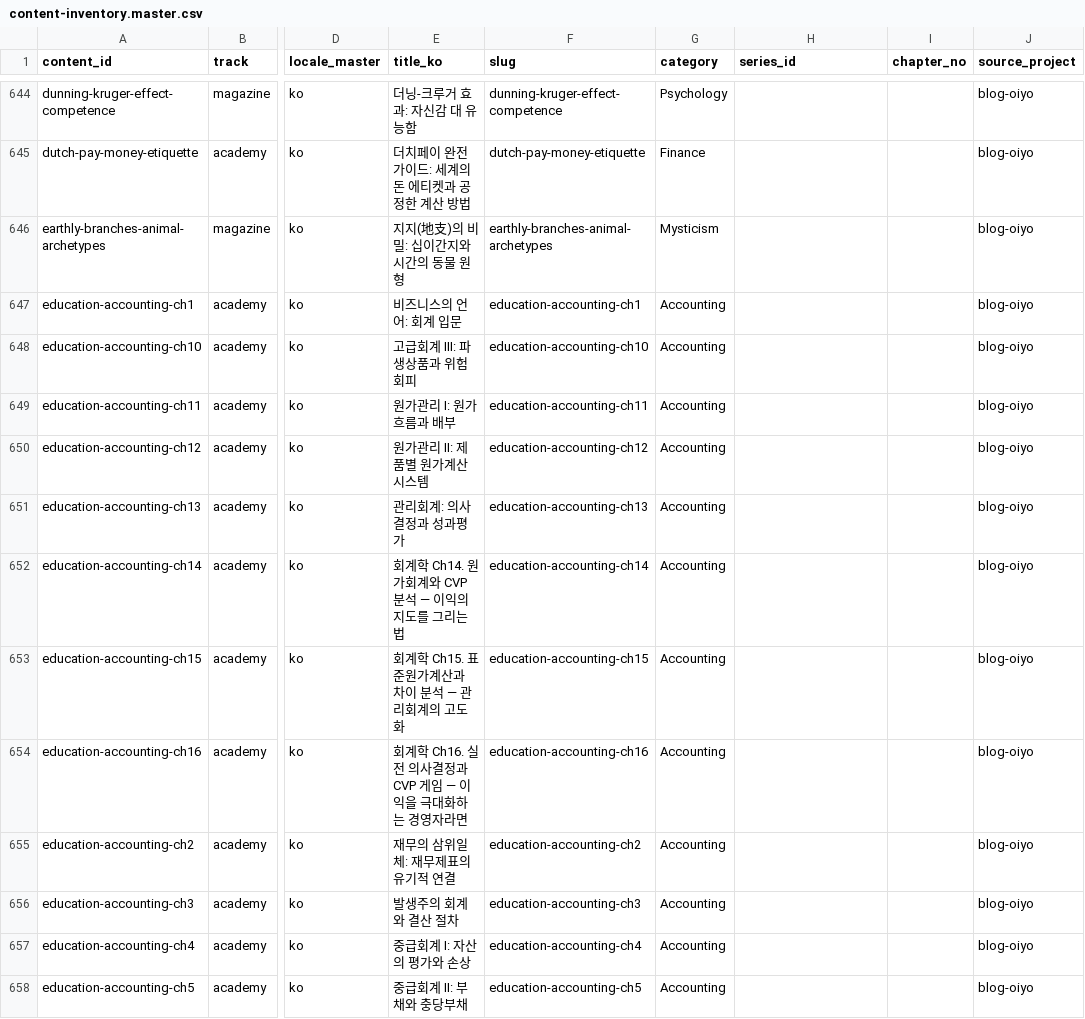
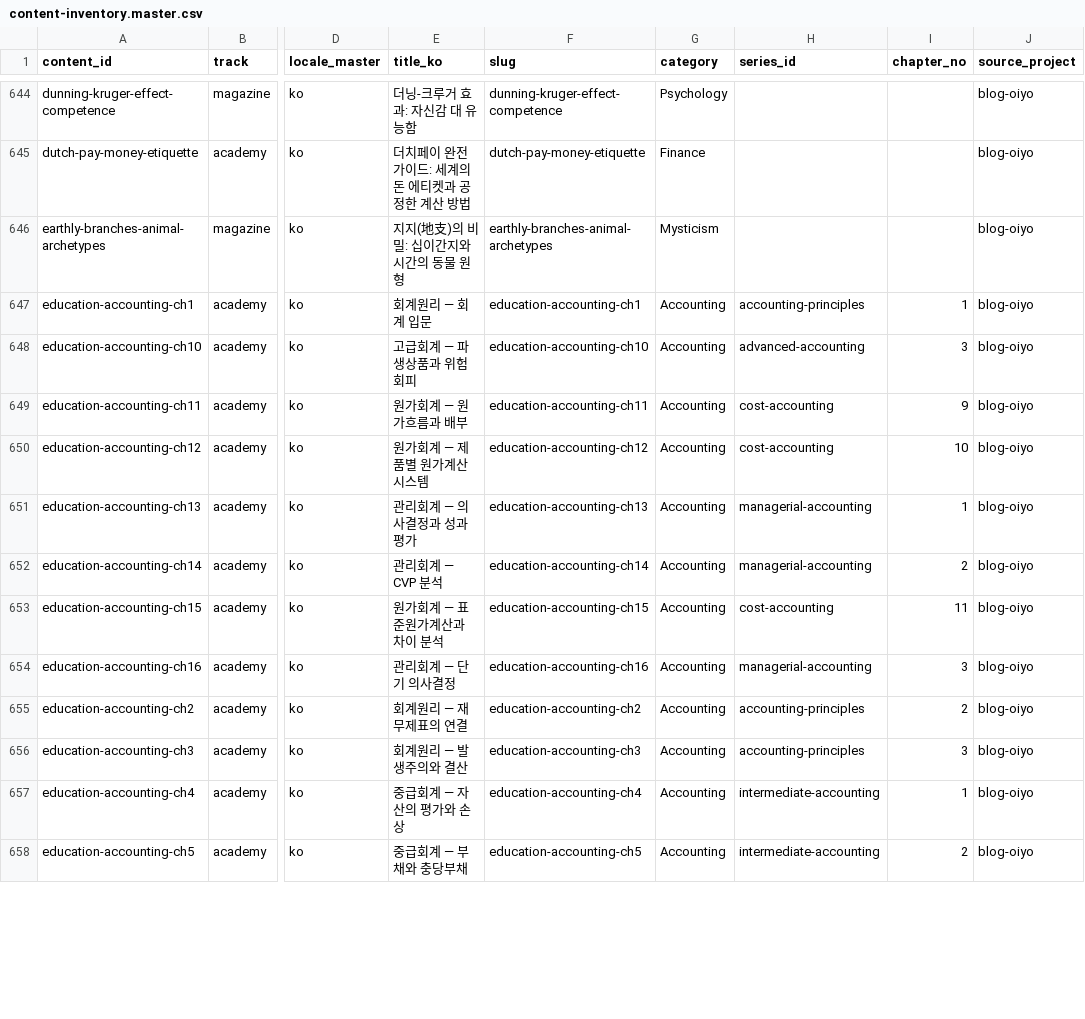
Before and after one commit to yuli3/blog-oiyo, a CSV file: data/catalog/content-inventory.master.csv, drawn as a sheet; only a part is shown, gaps mark what is left out; the diff covers the shown part only; the diff names each change by its address in the sheet, - before the commit and + after, or states it on an @@ line.

Commit message:
refactor(ko): split accounting academy into academic courses
Map mixed 회계 기초/accounting-basics surveys onto university course
names. Keep URLs. Redirect the true intro duplicate. Do not merge
financial-statement-analysis into intermediate-accounting, and do not
rename exam series.

```diff
--- a/data/catalog/content-inventory.master.csv
+++ b/data/catalog/content-inventory.master.csv
-E647 (title_ko): 비즈니스의 언어: 회계 입문
+E647 (title_ko): 회계원리 — 회계 입문
-H647 (series_id): (empty)
+H647 (series_id): accounting-principles
-I647 (chapter_no): (empty)
+I647 (chapter_no): 1
-E648 (title_ko): 고급회계 III: 파생상품과 위험회피
+E648 (title_ko): 고급회계 — 파생상품과 위험회피
-H648 (series_id): (empty)
+H648 (series_id): advanced-accounting
-I648 (chapter_no): (empty)
+I648 (chapter_no): 3
-E649 (title_ko): 원가관리 I: 원가흐름과 배부
+E649 (title_ko): 원가회계 — 원가흐름과 배부
-H649:H650 (series_id): (empty)
+H649:H650 (series_id): cost-accounting
-I649 (chapter_no): (empty)
+I649 (chapter_no): 9
-E650 (title_ko): 원가관리 II: 제품별 원가계산시스템
+E650 (title_ko): 원가회계 — 제품별 원가계산시스템
-I650 (chapter_no): (empty)
+I650 (chapter_no): 10
-E651 (title_ko): 관리회계: 의사결정과 성과평가
+E651 (title_ko): 관리회계 — 의사결정과 성과평가
-H651:H652 (series_id): (empty)
+H651:H652 (series_id): managerial-accounting
-I651 (chapter_no): (empty)
+I651 (chapter_no): 1
-E652 (title_ko): 회계학 Ch14. 원가회계와 CVP 분석 — 이익의 지도를 그리는 법
+E652 (title_ko): 관리회계 — CVP 분석
-I652 (chapter_no): (empty)
+I652 (chapter_no): 2
-E653 (title_ko): 회계학 Ch15. 표준원가계산과 차이 분석 — 관리회계의 고도화
+E653 (title_ko): 원가회계 — 표준원가계산과 차이 분석
-H653 (series_id): (empty)
+H653 (series_id): cost-accounting
-I653 (chapter_no): (empty)
+I653 (chapter_no): 11
-E654 (title_ko): 회계학 Ch16. 실전 의사결정과 CVP 게임 — 이익을 극대화하는 경영자라면
+E654 (title_ko): 관리회계 — 단기 의사결정
-H654 (series_id): (empty)
+H654 (series_id): managerial-accounting
-I654 (chapter_no): (empty)
+I654 (chapter_no): 3
-E655 (title_ko): 재무의 삼위일체: 재무제표의 유기적 연결
+E655 (title_ko): 회계원리 — 재무제표의 연결
-H655:H656 (series_id): (empty)
+H655:H656 (series_id): accounting-principles
-I655 (chapter_no): (empty)
+I655 (chapter_no): 2
-E656 (title_ko): 발생주의 회계와 결산 절차
+E656 (title_ko): 회계원리 — 발생주의와 결산
-I656 (chapter_no): (empty)
+I656 (chapter_no): 3
-E657 (title_ko): 중급회계 I: 자산의 평가와 손상
+E657 (title_ko): 중급회계 — 자산의 평가와 손상
-H657:H658 (series_id): (empty)
+H657:H658 (series_id): intermediate-accounting
-I657 (chapter_no): (empty)
+I657 (chapter_no): 1
-E658 (title_ko): 중급회계 II: 부채와 충당부채
+E658 (title_ko): 중급회계 — 부채와 충당부채
-I658 (chapter_no): (empty)
+I658 (chapter_no): 2
```
Also changed, not shown: 60 edited cells elsewhere in this file, 45 other files.
